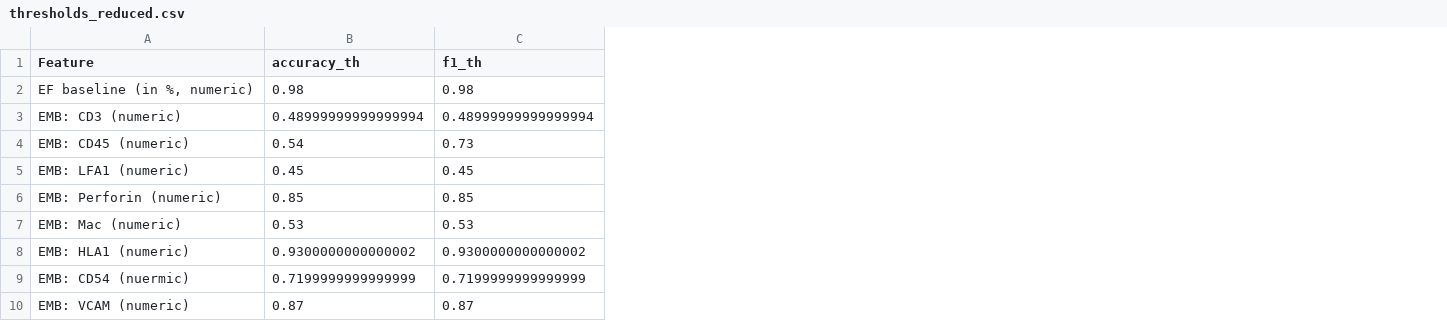
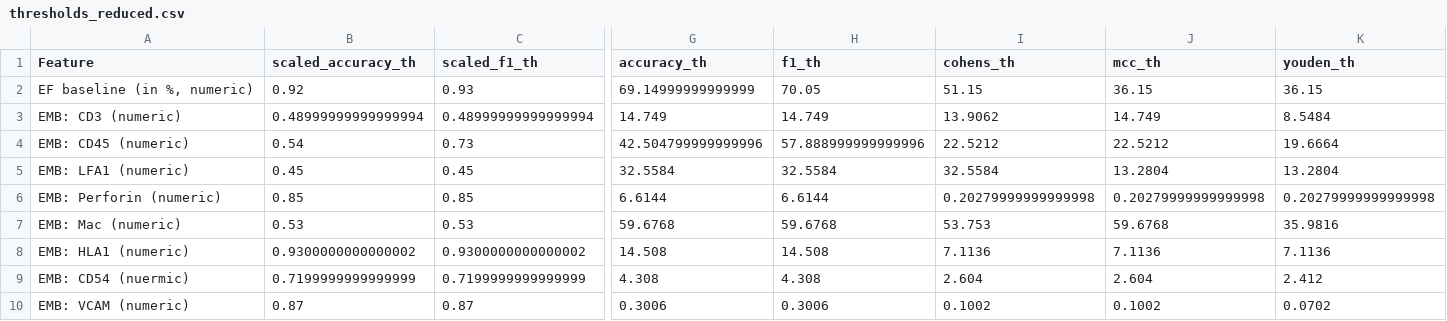
Before and after one commit to starlinger/Dashboard, a CSV file: assets/data/datasets/virus_pos_no_rep/thresholds_reduced.csv, drawn as a sheet; only a part is shown, gaps mark what is left out; the diff covers the shown part only; the diff names each change by its address in the sheet, - before the commit and + after, or states it on an @@ line.

```diff
--- a/assets/data/datasets/virus_pos_no_rep/thresholds_reduced.csv
+++ b/assets/data/datasets/virus_pos_no_rep/thresholds_reduced.csv
+column G (accuracy_th), rows 2-10: 69.14999999999999 | 14.749 | 42.504799999999996 | 32.5584 | 6.6144 | 59.6768 | 14.508 | 4.308 | 0.3006
+column H (f1_th), rows 2-10: 70.05 | 14.749 | 57.888999999999996 | 32.5584 | 6.6144 | 59.6768 | 14.508 | 4.308 | 0.3006
+column I (cohens_th), rows 2-10: 51.15 | 13.9062 | 22.5212 | 32.5584 | 0.20279999999999998 | 53.753 | 7.1136 | 2.604 | 0.1002
+column J (mcc_th), rows 2-10: 36.15 | 14.749 | 22.5212 | 13.2804 | 0.20279999999999998 | 59.6768 | 7.1136 | 2.604 | 0.1002
+column K (youden_th), rows 2-10: 36.15 | 8.5484 | 19.6664 | 13.2804 | 0.20279999999999998 | 35.9816 | 7.1136 | 2.412 | 0.0702
-B1: accuracy_th
+B1: scaled_accuracy_th
-C1: f1_th
+C1: scaled_f1_th
-B2 (scaled_accuracy_th): 0.98
+B2 (scaled_accuracy_th): 0.92
-C2 (scaled_f1_th): 0.98
+C2 (scaled_f1_th): 0.93
```
Also changed, not shown: 6 edited cells elsewhere in this file, assets/data/datasets/virus_pos_no_rep/thresholds.csv, 5 other files.
